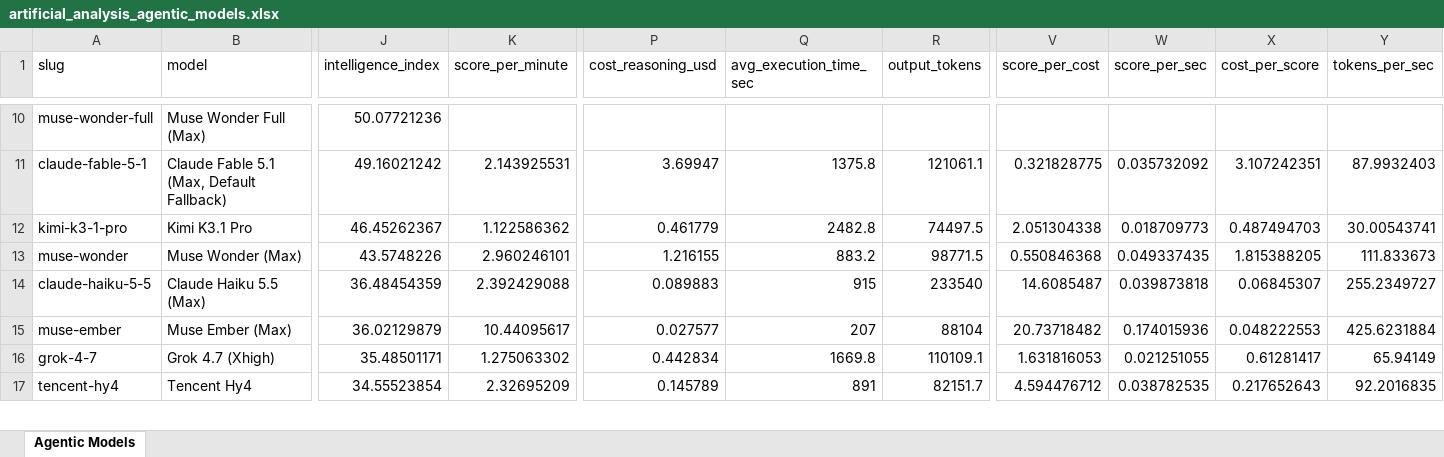
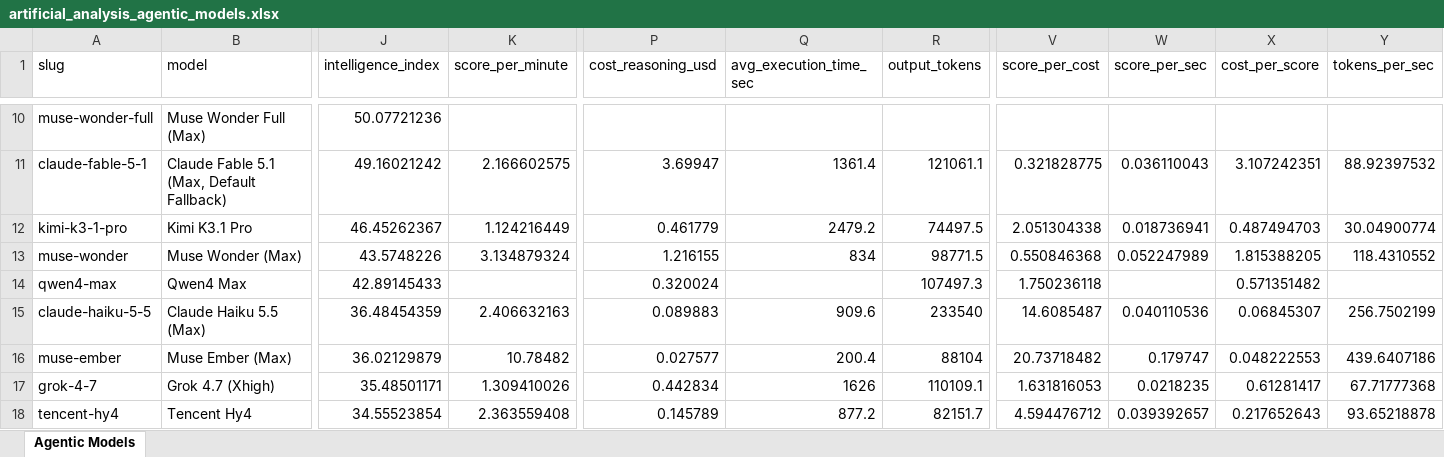
Before and after one commit to ons96/coding-agents-leaderboard, an Excel workbook: data/artificial_analysis_agentic_models.xlsx, sheet Agentic Models, drawn as a sheet; only a part is shown, gaps mark what is left out; values as stored, in another font and other column widths than the file's, no borders; addresses are those after the commit; rows hold the shown columns only; the diff covers the shown part only; the diff names each change by its address in the sheet, - before the commit and + after, or states it on an @@ line.

```diff
--- a/data/artificial_analysis_agentic_models.xlsx (sheet Agentic Models)
+++ b/data/artificial_analysis_agentic_models.xlsx (sheet Agentic Models)
-K11 (score_per_minute): 2.143925531
+K11 (score_per_minute): 2.166602575
-Q11 (avg_execution_time_sec): 1375.8
+Q11 (avg_execution_time_sec): 1361.4
-W11 (score_per_sec): 0.035732092
+W11 (score_per_sec): 0.036110043
-Y11 (tokens_per_sec): 87.9932403
+Y11 (tokens_per_sec): 88.92397532
-K12 (score_per_minute): 1.122586362
+K12 (score_per_minute): 1.124216449
-Q12 (avg_execution_time_sec): 2482.8
+Q12 (avg_execution_time_sec): 2479.2
-W12 (score_per_sec): 0.018709773
+W12 (score_per_sec): 0.018736941
-Y12 (tokens_per_sec): 30.00543741
+Y12 (tokens_per_sec): 30.04900774
-K13 (score_per_minute): 2.960246101
+K13 (score_per_minute): 3.134879324
-Q13 (avg_execution_time_sec): 883.2
+Q13 (avg_execution_time_sec): 834
-W13 (score_per_sec): 0.049337435
+W13 (score_per_sec): 0.052247989
-Y13 (tokens_per_sec): 111.833673
+Y13 (tokens_per_sec): 118.4310552
+row 14: qwen4-max | Qwen4 Max | 42.89145433 |  | 0.320024 |  | 107497.3 | 1.750236118 |  | 0.571351482
-K15 (score_per_minute): 2.392429088
+K15 (score_per_minute): 2.406632163
-Q15 (avg_execution_time_sec): 915
+Q15 (avg_execution_time_sec): 909.6
-W15 (score_per_sec): 0.039873818
+W15 (score_per_sec): 0.040110536
-Y15 (tokens_per_sec): 255.2349727
+Y15 (tokens_per_sec): 256.7502199
-K16 (score_per_minute): 10.44095617
+K16 (score_per_minute): 10.78482
-Q16 (avg_execution_time_sec): 207
+Q16 (avg_execution_time_sec): 200.4
-W16 (score_per_sec): 0.174015936
+W16 (score_per_sec): 0.179747
-Y16 (tokens_per_sec): 425.6231884
+Y16 (tokens_per_sec): 439.6407186
-K17 (score_per_minute): 1.275063302
+K17 (score_per_minute): 1.309410026
-Q17 (avg_execution_time_sec): 1669.8
+Q17 (avg_execution_time_sec): 1626
-W17 (score_per_sec): 0.021251055
+W17 (score_per_sec): 0.0218235
-Y17 (tokens_per_sec): 65.94149
+Y17 (tokens_per_sec): 67.71777368
-K18 (score_per_minute): 2.32695209
+K18 (score_per_minute): 2.363559408
-Q18 (avg_execution_time_sec): 891
+Q18 (avg_execution_time_sec): 877.2
-W18 (score_per_sec): 0.038782535
+W18 (score_per_sec): 0.039392657
-Y18 (tokens_per_sec): 92.2016835
+Y18 (tokens_per_sec): 93.65218878
```
Also changed, not shown: 72 edited cells elsewhere in this sheet, data/artificial_analysis_coding_agents.xlsx, 15 other files.
